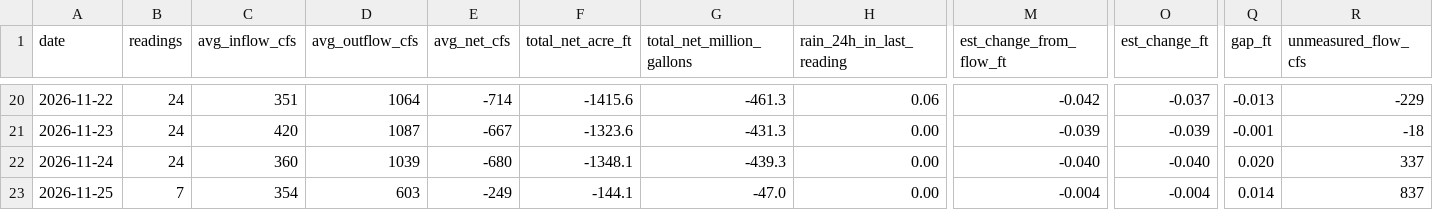
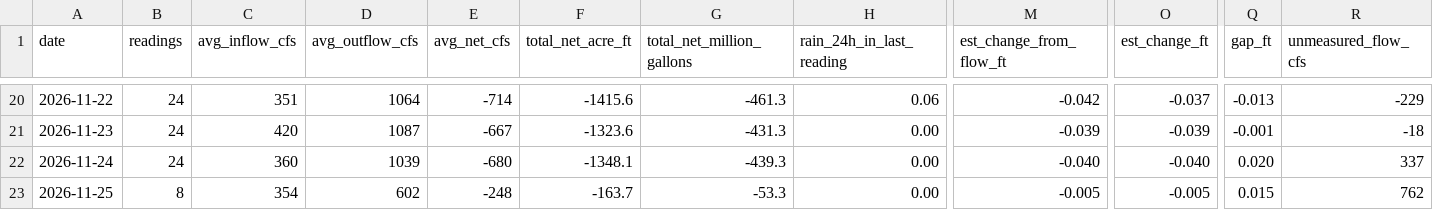
Before and after one commit to rjcanfield139-thwg/lake-lanier-logger, a CSV file: data/lake_lanier_daily.csv, drawn as a sheet; only a part is shown, gaps mark what is left out; the diff names each change by its address in the sheet, - before the commit and + after, or states it on an @@ line.

```diff
--- a/data/lake_lanier_daily.csv
+++ b/data/lake_lanier_daily.csv
-B23 (readings): 7
+B23 (readings): 8
-D23 (avg_outflow_cfs): 603
+D23 (avg_outflow_cfs): 602
-E23 (avg_net_cfs): -249
+E23 (avg_net_cfs): -248
-F23 (total_net_acre_ft): -144.1
+F23 (total_net_acre_ft): -163.7
-G23 (total_net_million_gallons): -47.0
+G23 (total_net_million_gallons): -53.3
-M23 (est_change_from_flow_ft): -0.004
+M23 (est_change_from_flow_ft): -0.005
-O23 (est_change_ft): -0.004
+O23 (est_change_ft): -0.005
-Q23 (gap_ft): 0.014
+Q23 (gap_ft): 0.015
-R23 (unmeasured_flow_cfs): 837
+R23 (unmeasured_flow_cfs): 762
```
Also changed, not shown: data/lake_lanier_log.csv.
